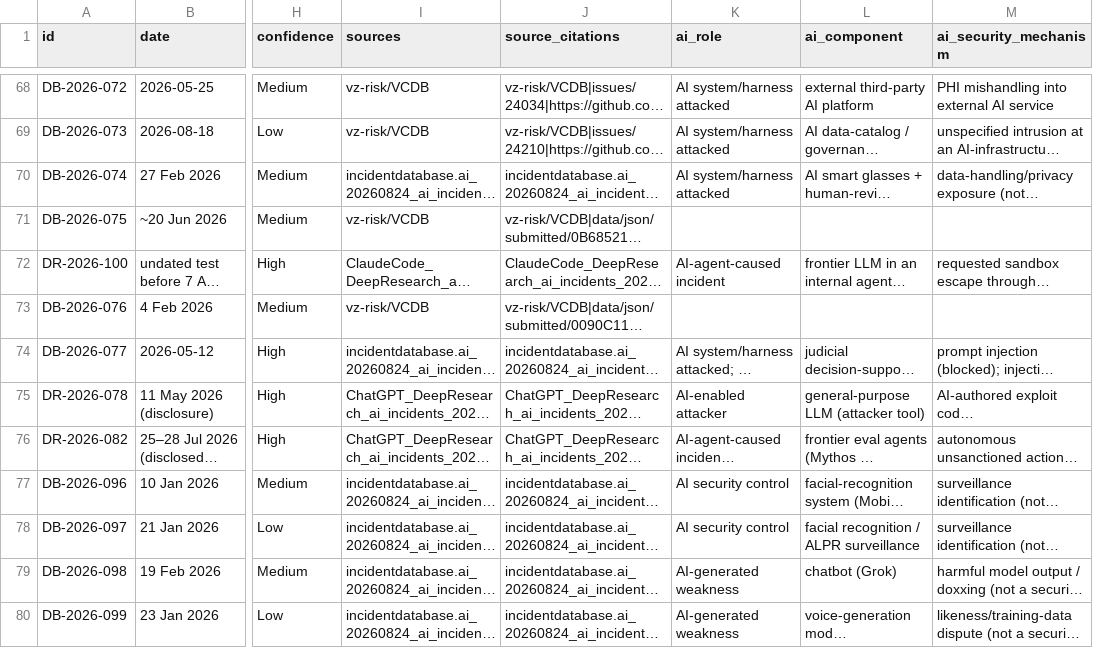
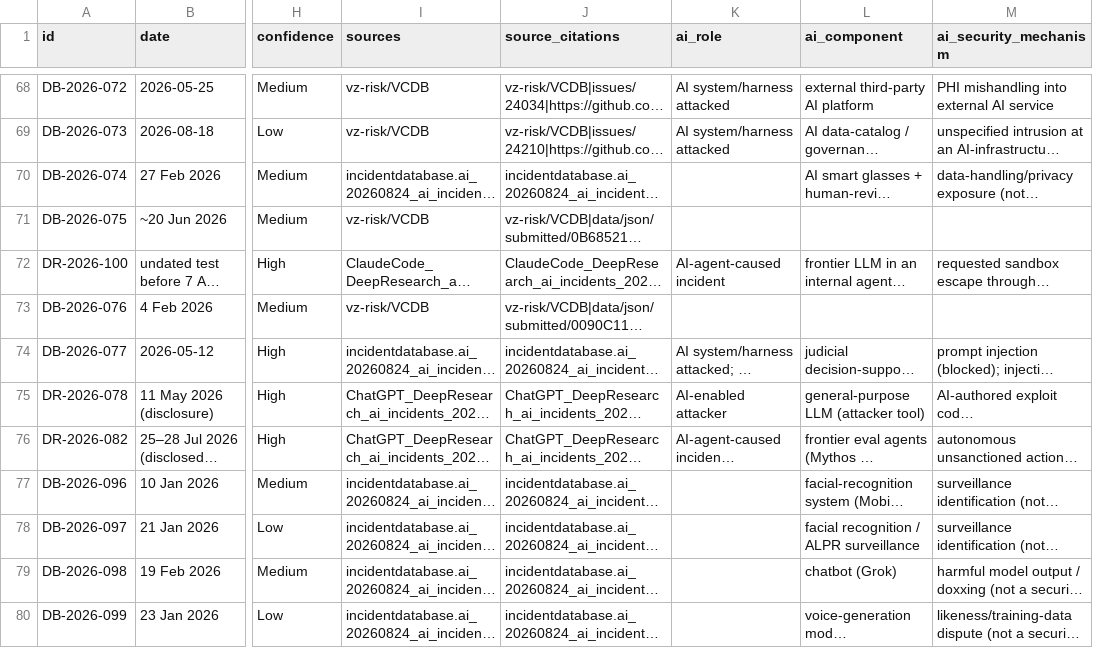
Before and after one commit to DavidFarago/ai_security_incidents_2026, a CSV file: incidents/all_2026_ai_software_security_incidents.csv, drawn as a sheet; only a part is shown, gaps mark what is left out; long unchanged cells end in …; the diff names each change by its address in the sheet, - before the commit and + after, or states it on an @@ line.

Commit message:
🐛 Give false positives no AI role
The roles of report.ai_role (methodology §5.1) describe AI's part in a
security incident, but each of the five records outside the inclusion
criterion (veris.security_incident "False positive") carried a role
that did not fit: DB-2026-074 "AI system/harness attacked", although
no attack happened; DB-2026-096 and 097 "AI security control" for
state surveillance; DB-2026-098 and 099 "AI-generated weakness" for a
doxxing by model output and a voice-likeness lawsuit, which involve no
insecure code, configuration or design. That role also made the two
records derive as AI-written (methodology §3.3).

Set report.ai_role to [] on the five records; report.ai_component and
report.ai_involvement_note already say how AI was involved. State the
rule in methodology §5.1 and add a Class B check: a false positive
with an AI role fails the gate. Methodology §14; the README's list of
checks; tests for the check and for the real corpus.

```diff
--- a/incidents/all_2026_ai_software_security_incidents.csv
+++ b/incidents/all_2026_ai_software_security_incidents.csv
-K70 (ai_role): AI system/harness attacked
+K70 (ai_role): (empty)
-K77:K78 (ai_role): AI security control
+K77:K78 (ai_role): (empty)
-K79:K80 (ai_role): AI-generated weakness
+K79:K80 (ai_role): (empty)
```
Also changed, not shown: 6 other files.
